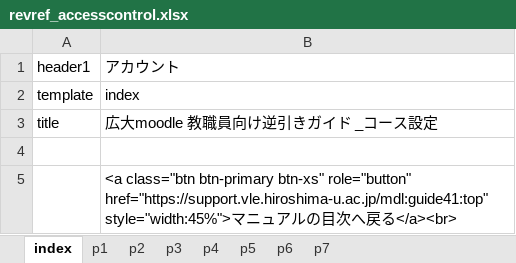
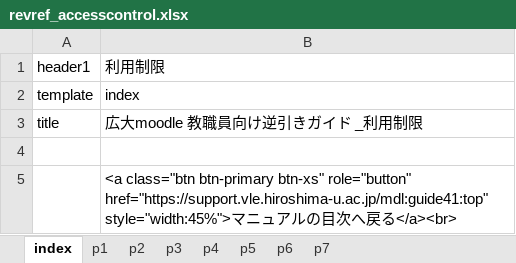
Before and after one commit to imc-lms-adm/support-vle-man, an Excel workbook: revref_accesscontrol.xlsx, sheet index, drawn as a sheet; values as stored, in another font and other column widths than the file's, no borders; the diff names each change by its address in the sheet, - before the commit and + after, or states it on an @@ line.

```diff
--- a/revref_accesscontrol.xlsx (sheet index)
+++ b/revref_accesscontrol.xlsx (sheet index)
-B1: アカウント
+B1: 利用制限
-B3: 広大moodle 教職員向け逆引きガイド _コース設定
+B3: 広大moodle 教職員向け逆引きガイド _利用制限
```
Also changed, not shown: sheet p3, sheet p4, sheet p6, sheet p7, sheet p2, sheet p5, 1 more sheet.
